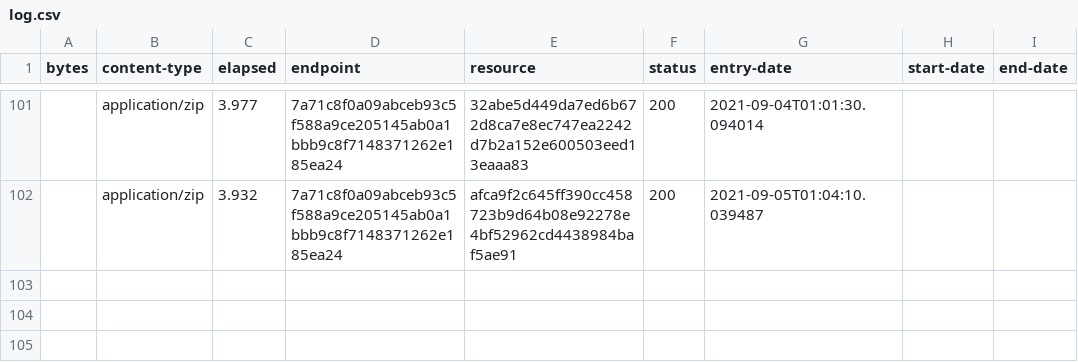
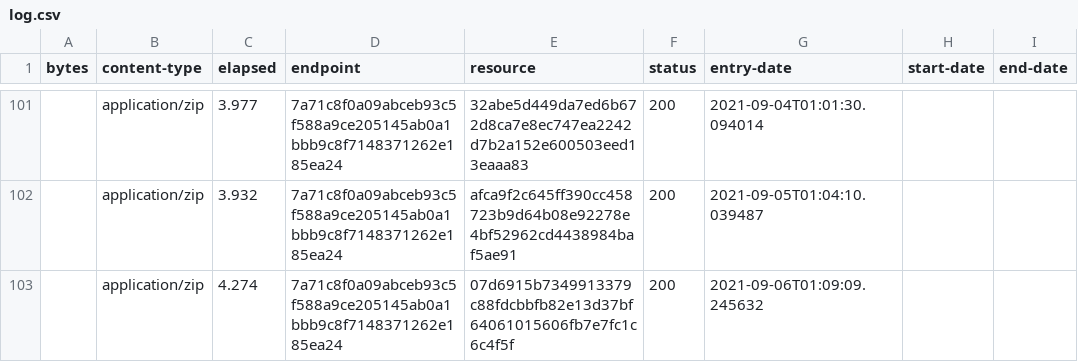
Before and after one commit to digital-land/green-belt-collection, a CSV file: collection/log.csv, drawn as a sheet; only a part is shown, gaps mark what is left out; the diff names each change by its address in the sheet, - before the commit and + after, or states it on an @@ line.

```diff
--- a/collection/log.csv
+++ b/collection/log.csv
+row 103:  | application/zip | 4.274 | 7a71c8f0a09abceb93c5f588a9ce205145ab0a1bbb9c8f7148371262e185ea24 | 07d6915b7349913379c88fdcbbfb82e13d37bf64061015606fb7e7fc1c6c4f5f | 200 | 2021-09-06T01:09:09.245632
```
Also changed, not shown: collection/resource.csv, 1 other file.
